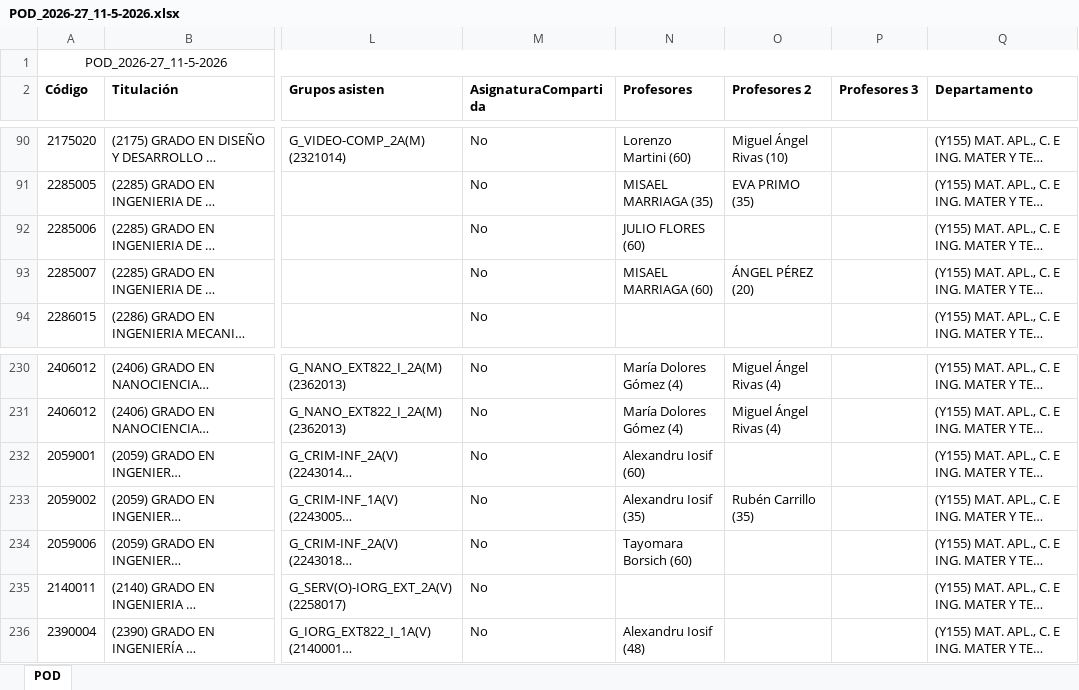
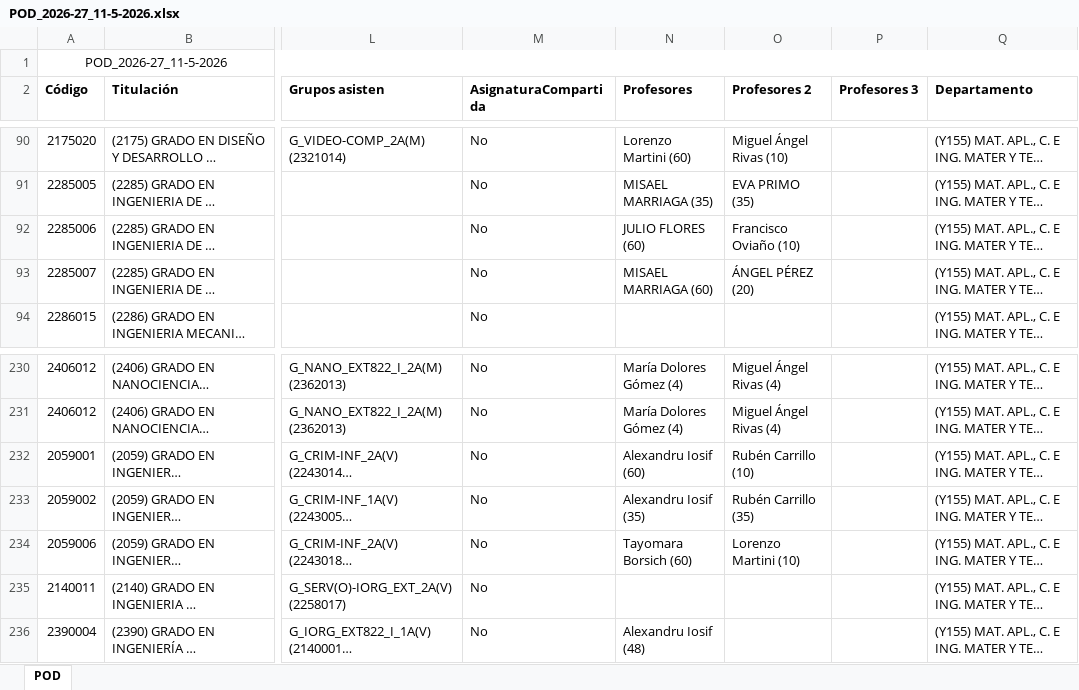
Before and after one commit to GVeradeSalas/planificador-docente-urjc, an Excel workbook: POD_2026-27_11-5-2026.xlsx, sheet POD, drawn as a sheet; only a part is shown, gaps mark what is left out; long unchanged cells end in …; values as stored, in another font and other column widths than the file's, no borders; the diff covers the shown part only; the diff names each change by its address in the sheet, - before the commit and + after, or states it on an @@ line.

```diff
--- a/POD_2026-27_11-5-2026.xlsx (sheet POD)
+++ b/POD_2026-27_11-5-2026.xlsx (sheet POD)
-O92 (Profesores 2): (empty)
+O92 (Profesores 2): Francisco Oviaño (10)
-O232 (Profesores 2): (empty)
+O232 (Profesores 2): Rubén Carrillo (10)
-O234 (Profesores 2): (empty)
+O234 (Profesores 2): Lorenzo Martini (10)
```
Also changed, not shown: 11 edited cells elsewhere in this sheet.
